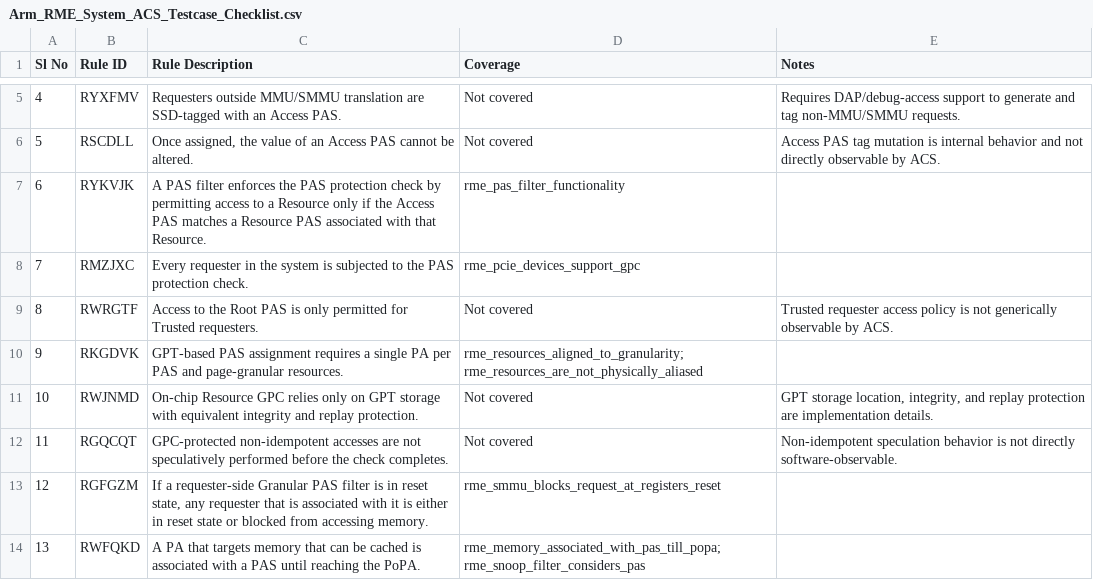
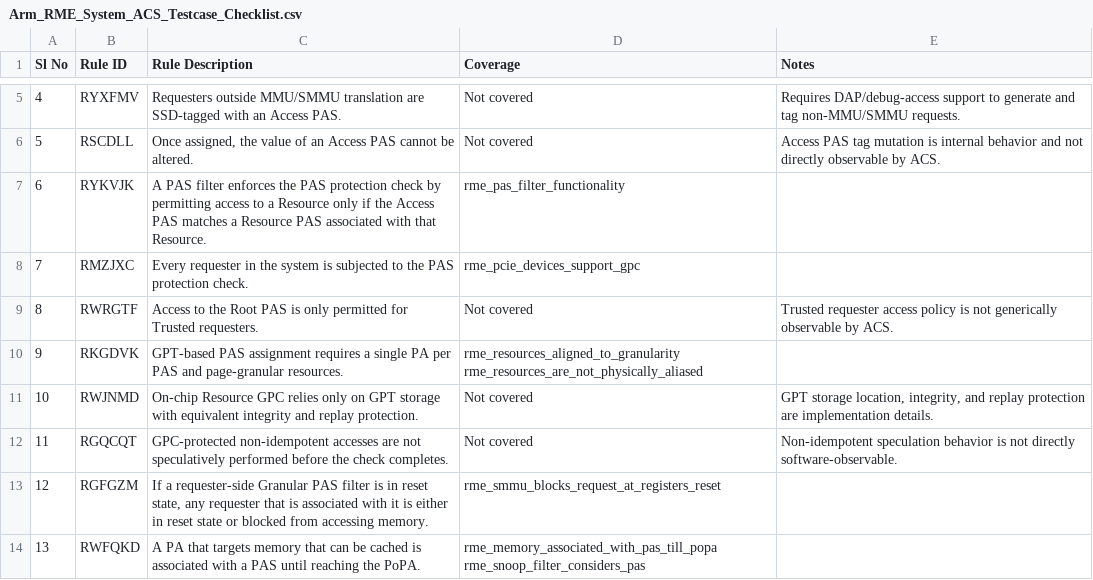
Before and after one commit to Nandanraaghu/rme-sysarch-acs, a CSV file: Docs/Arm_RME_System_ACS_Testcase_Checklist.csv, drawn as a sheet; only a part is shown, gaps mark what is left out; the diff covers the shown part only.

Commit message:
docs: refine RME checklist formatting
Use exact specification wording for the newly added out-of-compliance rules in the scenario document.

Format multi-test checklist coverage entries as line-separated values inside the same CSV cell for cleaner rendering.

```diff
--- a/Docs/Arm_RME_System_ACS_Testcase_Checklist.csv
+++ b/Docs/Arm_RME_System_ACS_Testcase_Checklist.csv
@@ -9,3 +10,4 @@ Sl No,Rule ID,Rule Description,Coverage,Notes
 8,RWRGTF,Access to the Root PAS is only permitted for Trusted requesters.,Not covered,Trusted requester access policy is not generically observable by ACS.
-9,RKGDVK,GPT-based PAS assignment requires a single PA per PAS and page-granular resources.,rme_resources_aligned_to_granularity; rme_resources_are_not_physically_aliased,
+9,RKGDVK,GPT-based PAS assignment requires a single PA per PAS and page-granular resources.,"rme_resources_aligned_to_granularity
+rme_resources_are_not_physically_aliased",
 10,RWJNMD,On-chip Resource GPC relies only on GPT storage with equivalent integrity and replay protection.,Not covered,"GPT storage location, integrity, and replay protection are implementation details."
@@ -13,2 +15,3 @@ Sl No,Rule ID,Rule Description,Coverage,Notes
 12,RGFGZM,"If a requester-side Granular PAS filter is in reset state, any requester that is associated with it is either in reset state or blocked from accessing memory.",rme_smmu_blocks_request_at_registers_reset,
-13,RWFQKD,A PA that targets memory that can be cached is associated with a PAS until reaching the PoPA.,rme_memory_associated_with_pas_till_popa; rme_snoop_filter_considers_pas,
+13,RWFQKD,A PA that targets memory that can be cached is associated with a PAS until reaching the PoPA.,"rme_memory_associated_with_pas_till_popa
+rme_snoop_filter_considers_pas",
```
Also changed, not shown: 18 edited cells elsewhere in this file, 1 other file.
